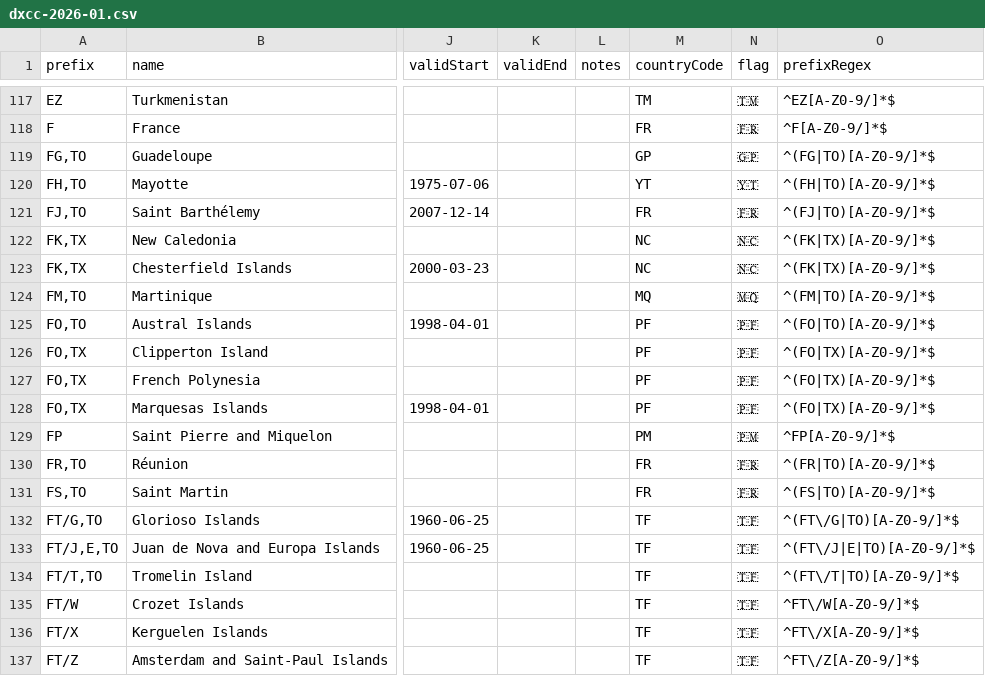
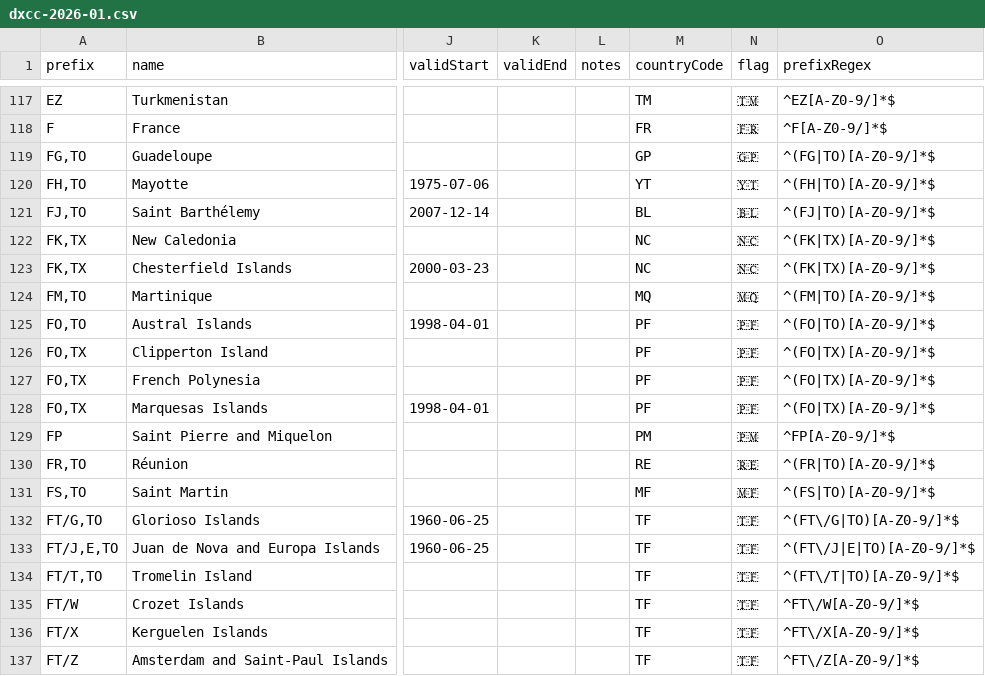
Before and after one commit to k0swe/dxcc-json, a CSV file: dxcc-2026-01.csv, drawn as a sheet; only a part is shown, gaps mark what is left out; the diff names each change by its address in the sheet, - before the commit and + after, or states it on an @@ line.

Commit message:
Correct French territory codes and flags

```diff
--- a/dxcc-2026-01.csv
+++ b/dxcc-2026-01.csv
-M121 (countryCode): FR
+M121 (countryCode): BL
-N121 (flag): 🇫🇷
+N121 (flag): 🇧🇱
-M130 (countryCode): FR
+M130 (countryCode): RE
-N130 (flag): 🇫🇷
+N130 (flag): 🇷🇪
-M131 (countryCode): FR
+M131 (countryCode): MF
-N131 (flag): 🇫🇷
+N131 (flag): 🇲🇫
```
Also changed, not shown: 1 other file.
